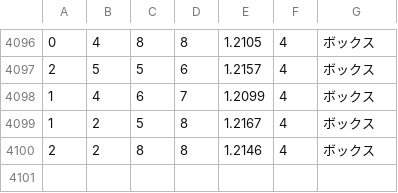
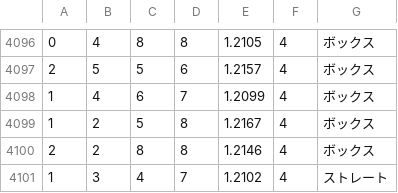
Before and after one commit to Joker7822/num4, a CSV file: self_predictions.csv, drawn as a sheet; only a part is shown, gaps mark what is left out; the diff names each change by its address in the sheet, - before the commit and + after, or states it on an @@ line.

```diff
--- a/self_predictions.csv
+++ b/self_predictions.csv
+row 4101: 1 | 3 | 4 | 7 | 1.2102 | 4 | ストレート
```
Also changed, not shown: 3 other files.
